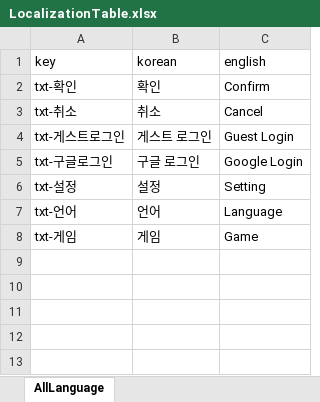
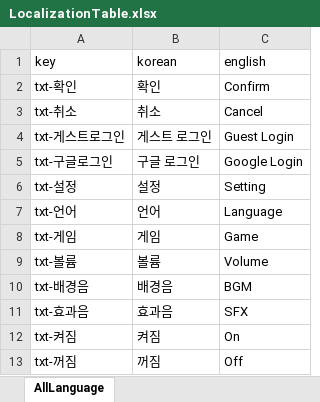
Before and after one commit to GGulnim-github/CasualGame, an Excel workbook: CasualGame/Assets/CasualGame/Tables/Localization/LocalizationTable.xlsx, sheet AllLanguage, drawn as a sheet; values as stored, in another font and other column widths than the file's, no borders; the diff names each change by its address in the sheet, - before the commit and + after, or states it on an @@ line.

```diff
--- a/CasualGame/Assets/CasualGame/Tables/Localization/LocalizationTable.xlsx (sheet AllLanguage)
+++ b/CasualGame/Assets/CasualGame/Tables/Localization/LocalizationTable.xlsx (sheet AllLanguage)
+row 9: txt-볼륨 | 볼륨 | Volume
+row 10: txt-배경음 | 배경음 | BGM
+row 11: txt-효과음 | 효과음 | SFX
+row 12: txt-켜짐 | 켜짐 | On
+row 13: txt-꺼짐 | 꺼짐 | Off
```
Also changed, not shown: 58 other files.
